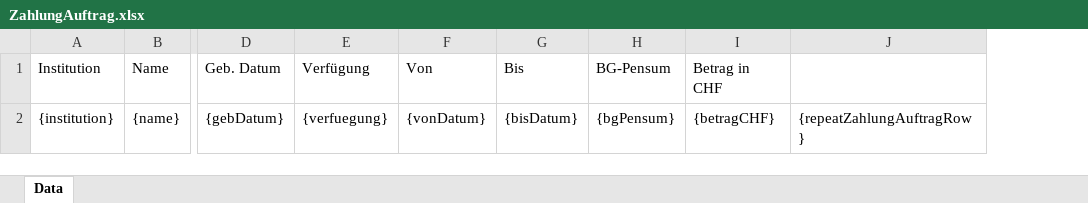
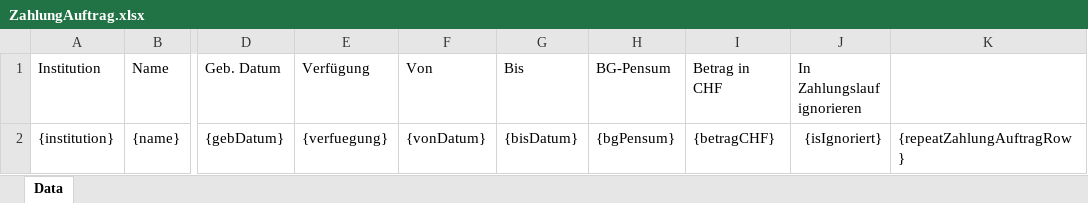
Before and after one commit to StadtBern/Ki-Tax, an Excel workbook: ebegu-server/src/main/resources/reporting/ZahlungAuftrag.xlsx, sheet Data, drawn as a sheet; only a part is shown, gaps mark what is left out; values as stored, in another font and other column widths than the file's, no borders; the diff names each change by its address in the sheet, - before the commit and + after, or states it on an @@ line.

Commit message:
EBEGU-949 - Der Excel wurde eine neue Spalte "Ignoriert" hinzugefuegt. Dies gilt sowohl fuer die neue Zahlungen bzw. zeitabschnitte als auch fuer die alten. Aus diesem Grund reicht nicht aus, den Status der alte Abschnitt zu holen, da er VERRECHNET ist und nicht ignoriert. Man muss den alten Zeitabschnitt als Ignoriert markieren, wenn der neue Abschnitt ignoriert ist  - Nun werden fuer die Zahlungen nicht nur alle neuen (isNeu()) Zeitabschnitte berechnet, sondern alle die nicht verrechnet sind. Dies wird gebraucht, um ignorierte Zeitabschnitte in der Excel zu zeigen  - Methode isAuszuzahlen() wurde entfernt, da sie keinen Sinn mehr macht. Dies war Teil einer alten Loesung, die wir nicht implementieren werden. Anstatt dessen muss man schauen ob die Zahlungsposition ignoriert ist

```diff
--- a/ebegu-server/src/main/resources/reporting/ZahlungAuftrag.xlsx (sheet Data)
+++ b/ebegu-server/src/main/resources/reporting/ZahlungAuftrag.xlsx (sheet Data)
+column J (In Zahlungslauf ignorieren), row 2: {isIgnoriert}
```
Also changed, not shown: 5 other files.
